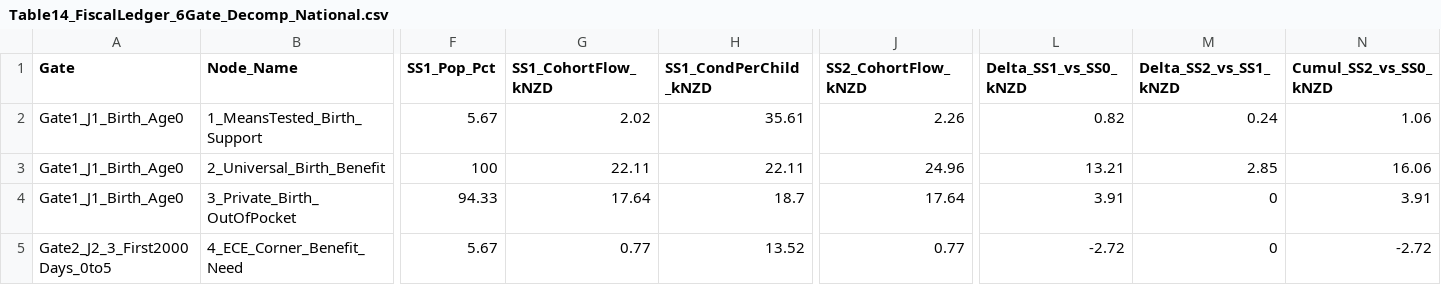
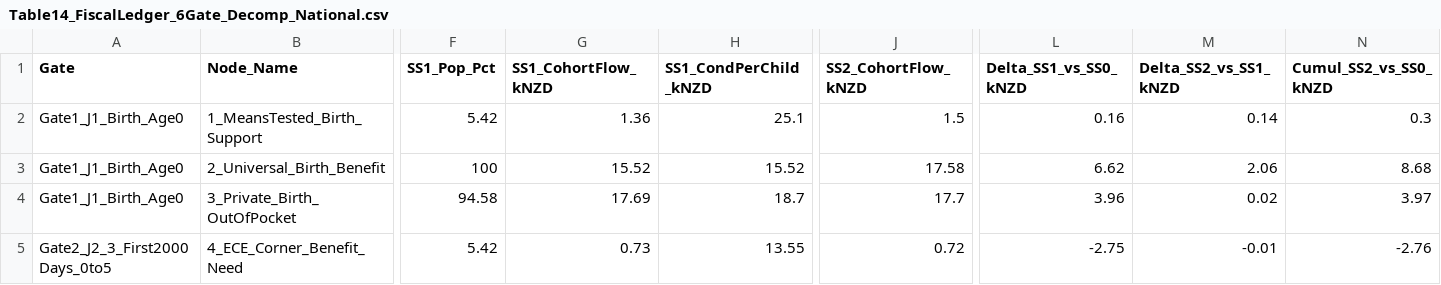
Before and after one commit to MichaelTiemann/IGWelfare, a CSV file: Output_NZ_4Region_Intergen/Table14_FiscalLedger_6Gate_Decomp_National.csv, drawn as a sheet; only a part is shown, gaps mark what is left out; the diff covers the shown part only; the diff names each change by its address in the sheet, - before the commit and + after, or states it on an @@ line.

Commit message:
Update Fates and Fiscal with new SS2

```diff
--- a/Output_NZ_4Region_Intergen/Table14_FiscalLedger_6Gate_Decomp_National.csv
+++ b/Output_NZ_4Region_Intergen/Table14_FiscalLedger_6Gate_Decomp_National.csv
-F2 (SS1_Pop_Pct): 5.67
+F2 (SS1_Pop_Pct): 5.42
-G2 (SS1_CohortFlow_kNZD): 2.02
+G2 (SS1_CohortFlow_kNZD): 1.36
-H2 (SS1_CondPerChild_kNZD): 35.61
+H2 (SS1_CondPerChild_kNZD): 25.1
-J2 (SS2_CohortFlow_kNZD): 2.26
+J2 (SS2_CohortFlow_kNZD): 1.5
-L2 (Delta_SS1_vs_SS0_kNZD): 0.82
+L2 (Delta_SS1_vs_SS0_kNZD): 0.16
-M2 (Delta_SS2_vs_SS1_kNZD): 0.24
+M2 (Delta_SS2_vs_SS1_kNZD): 0.14
-N2 (Cumul_SS2_vs_SS0_kNZD): 1.06
+N2 (Cumul_SS2_vs_SS0_kNZD): 0.3
-G3 (SS1_CohortFlow_kNZD): 22.11
+G3 (SS1_CohortFlow_kNZD): 15.52
-H3 (SS1_CondPerChild_kNZD): 22.11
+H3 (SS1_CondPerChild_kNZD): 15.52
-J3 (SS2_CohortFlow_kNZD): 24.96
+J3 (SS2_CohortFlow_kNZD): 17.58
-L3 (Delta_SS1_vs_SS0_kNZD): 13.21
+L3 (Delta_SS1_vs_SS0_kNZD): 6.62
-M3 (Delta_SS2_vs_SS1_kNZD): 2.85
+M3 (Delta_SS2_vs_SS1_kNZD): 2.06
-N3 (Cumul_SS2_vs_SS0_kNZD): 16.06
+N3 (Cumul_SS2_vs_SS0_kNZD): 8.68
-F4 (SS1_Pop_Pct): 94.33
+F4 (SS1_Pop_Pct): 94.58
-G4 (SS1_CohortFlow_kNZD): 17.64
+G4 (SS1_CohortFlow_kNZD): 17.69
-J4 (SS2_CohortFlow_kNZD): 17.64
+J4 (SS2_CohortFlow_kNZD): 17.7
-L4 (Delta_SS1_vs_SS0_kNZD): 3.91
+L4 (Delta_SS1_vs_SS0_kNZD): 3.96
-M4 (Delta_SS2_vs_SS1_kNZD): 0
+M4 (Delta_SS2_vs_SS1_kNZD): 0.02
-N4 (Cumul_SS2_vs_SS0_kNZD): 3.91
+N4 (Cumul_SS2_vs_SS0_kNZD): 3.97
-F5 (SS1_Pop_Pct): 5.67
+F5 (SS1_Pop_Pct): 5.42
-G5 (SS1_CohortFlow_kNZD): 0.77
+G5 (SS1_CohortFlow_kNZD): 0.73
-H5 (SS1_CondPerChild_kNZD): 13.52
+H5 (SS1_CondPerChild_kNZD): 13.55
-J5 (SS2_CohortFlow_kNZD): 0.77
+J5 (SS2_CohortFlow_kNZD): 0.72
-L5 (Delta_SS1_vs_SS0_kNZD): -2.72
+L5 (Delta_SS1_vs_SS0_kNZD): -2.75
-M5 (Delta_SS2_vs_SS1_kNZD): 0
+M5 (Delta_SS2_vs_SS1_kNZD): -0.01
-N5 (Cumul_SS2_vs_SS0_kNZD): -2.72
+N5 (Cumul_SS2_vs_SS0_kNZD): -2.76
```
Also changed, not shown: 172 edited cells elsewhere in this file, Output_NZ_4Region_Intergen/Table14_FiscalLedger_6Gate_Decomp_Auckland.csv, Output_NZ_4Region_Intergen/Table14_FiscalLedger_6Gate_Decomp_Large.csv, 29 other files.
